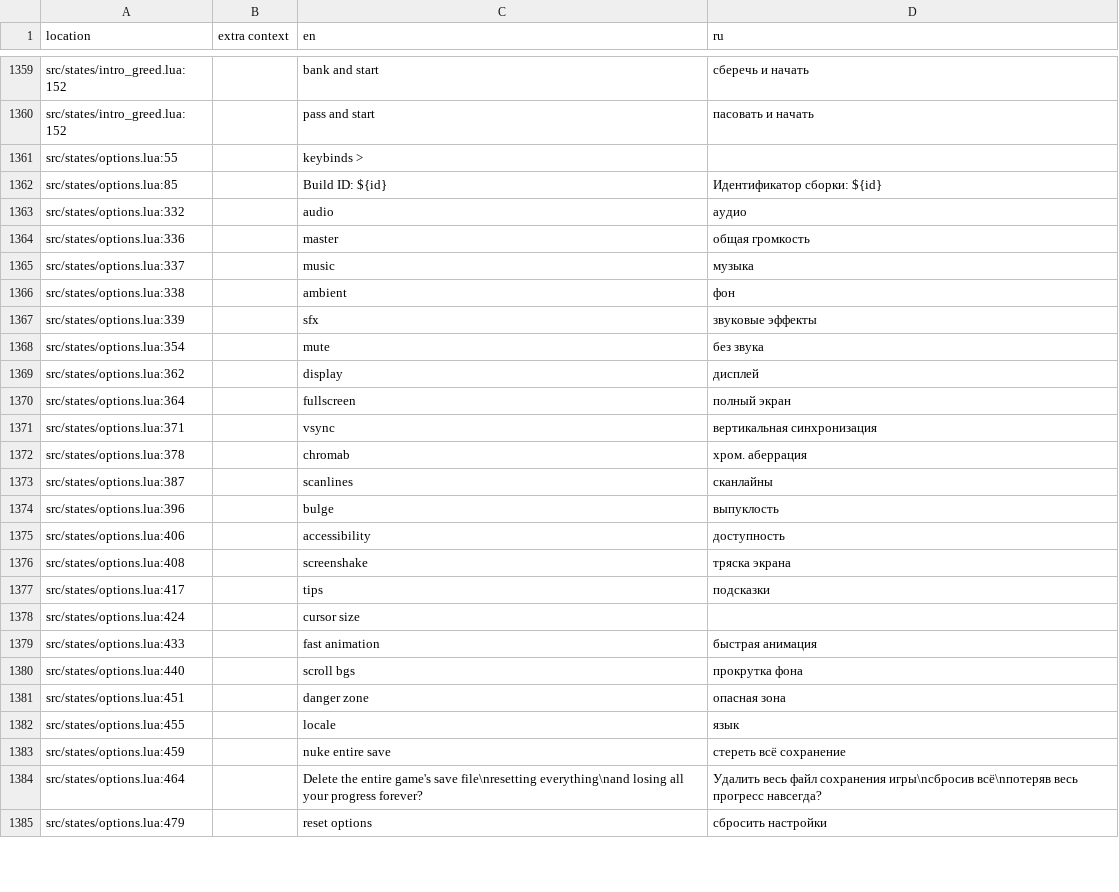
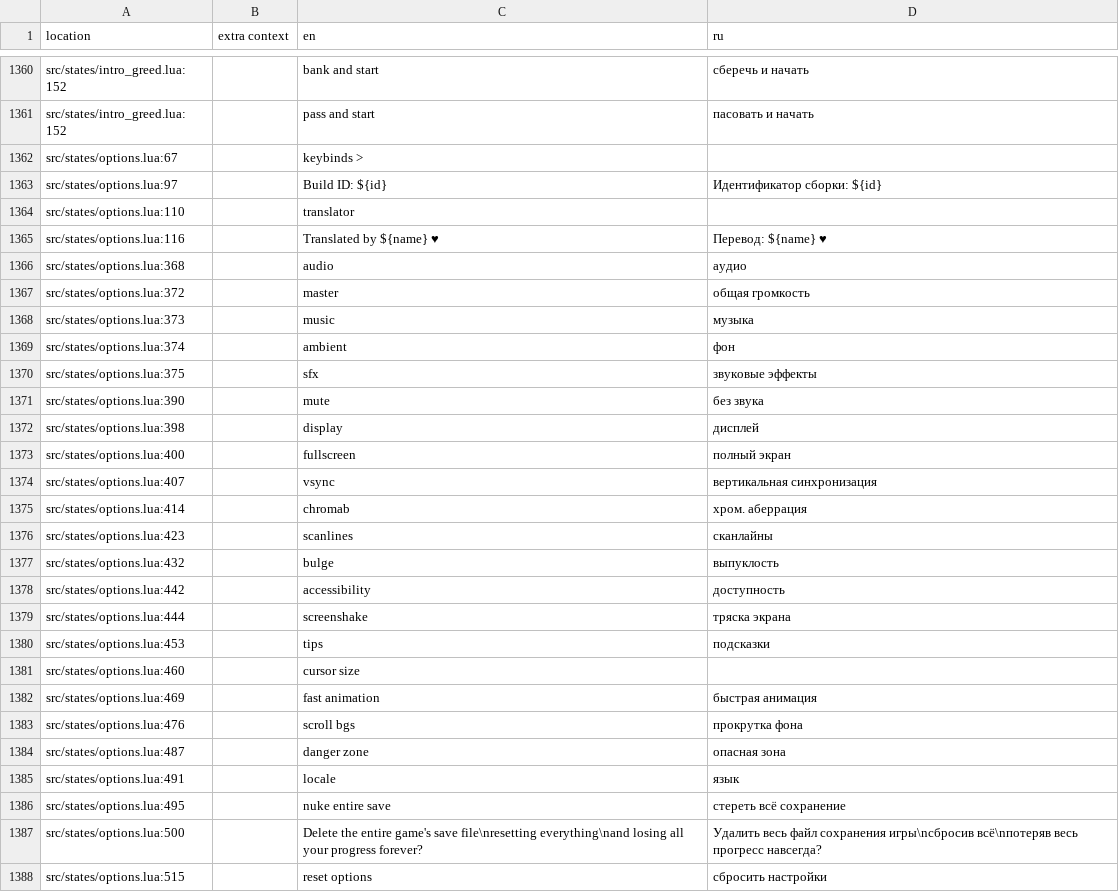
Before and after one commit to 1bardesign/dhne-translation, a TSV file: ru.tsv, drawn as a sheet; only a part is shown, gaps mark what is left out; the diff covers the shown part only.

Commit message:
string gather, translator credit line

```diff
--- a/ru.tsv
+++ b/ru.tsv
@@ -1360,26 +1361,28 @@ src/states/intro_greed.lua:152		bank and start	сберечь и начать
 src/states/intro_greed.lua:152		pass and start	пасовать и начать
-src/states/options.lua:55		keybinds >	
-src/states/options.lua:85		Build ID: ${id}	Идентификатор сборки: ${id}
-src/states/options.lua:332		audio	аудио
-src/states/options.lua:336		master	общая громкость
-src/states/options.lua:337		music	музыка
-src/states/options.lua:338		ambient	фон
-src/states/options.lua:339		sfx	звуковые эффекты
-src/states/options.lua:354		mute	без звука
-src/states/options.lua:362		display	дисплей
-src/states/options.lua:364		fullscreen	полный экран
-src/states/options.lua:371		vsync	вертикальная синхронизация
-src/states/options.lua:378		chromab	хром. аберрация
-src/states/options.lua:387		scanlines	сканлайны
-src/states/options.lua:396		bulge	выпуклость
-src/states/options.lua:406		accessibility	доступность
-src/states/options.lua:408		screenshake	тряска экрана
-src/states/options.lua:417		tips	подсказки
-src/states/options.lua:424		cursor size	
-src/states/options.lua:433		fast animation	быстрая анимация
-src/states/options.lua:440		scroll bgs	прокрутка фона
-src/states/options.lua:451		danger zone	опасная зона
-src/states/options.lua:455		locale	язык
-src/states/options.lua:459		nuke entire save	стереть всё сохранение
-src/states/options.lua:464		Delete the entire game's save file\nresetting everything\nand losing all your progress forever?	Удалить весь файл сохранения игры\nсбросив всё\nпотеряв весь прогресс навсегда?
-src/states/options.lua:479		reset options	сбросить настройки
+src/states/options.lua:67		keybinds >	
+src/states/options.lua:97		Build ID: ${id}	Идентификатор сборки: ${id}
+src/states/options.lua:110		translator	
+src/states/options.lua:116		Translated by ${name} ♥	Перевод: ${name} ♥
+src/states/options.lua:368		audio	аудио
+src/states/options.lua:372		master	общая громкость
+src/states/options.lua:373		music	музыка
+src/states/options.lua:374		ambient	фон
+src/states/options.lua:375		sfx	звуковые эффекты
+src/states/options.lua:390		mute	без звука
+src/states/options.lua:398		display	дисплей
+src/states/options.lua:400		fullscreen	полный экран
+src/states/options.lua:407		vsync	вертикальная синхронизация
+src/states/options.lua:414		chromab	хром. аберрация
+src/states/options.lua:423		scanlines	сканлайны
+src/states/options.lua:432		bulge	выпуклость
+src/states/options.lua:442		accessibility	доступность
+src/states/options.lua:444		screenshake	тряска экрана
+src/states/options.lua:453		tips	подсказки
+src/states/options.lua:460		cursor size	
+src/states/options.lua:469		fast animation	быстрая анимация
+src/states/options.lua:476		scroll bgs	прокрутка фона
+src/states/options.lua:487		danger zone	опасная зона
+src/states/options.lua:491		locale	язык
+src/states/options.lua:495		nuke entire save	стереть всё сохранение
+src/states/options.lua:500		Delete the entire game's save file\nresetting everything\nand losing all your progress forever?	Удалить весь файл сохранения игры\nсбросив всё\nпотеряв весь прогресс навсегда?
+src/states/options.lua:515		reset options	сбросить настройки
```
Also changed, not shown: 1 added row and 8 edited cells elsewhere in this file, de.tsv, en.tsv, 3 other files.
